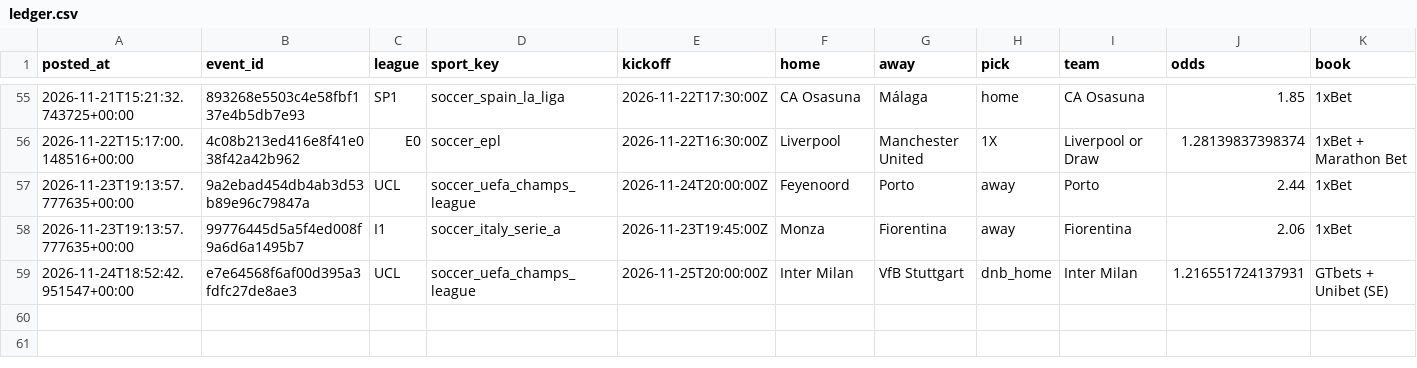
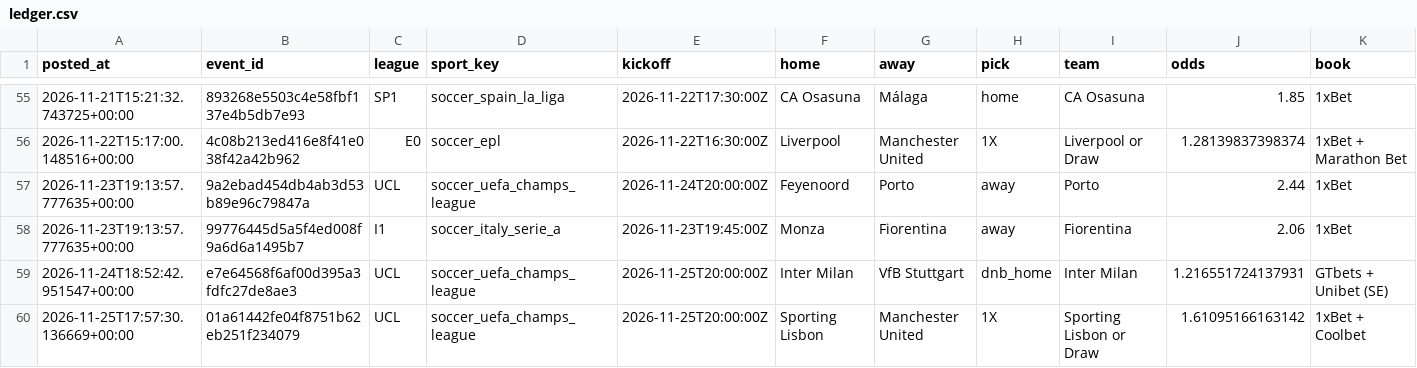
Before and after one commit to abdelcodexccs/edgebet, a CSV file: state/ledger.csv, drawn as a sheet; only a part is shown, gaps mark what is left out; rows hold the shown columns only; the diff names each change by its address in the sheet, - before the commit and + after, or states it on an @@ line.

Commit message:
daily run 2026-11-25

```diff
--- a/state/ledger.csv
+++ b/state/ledger.csv
+row 60: 2026-11-25T17:57:30.136669+00:00 | 01a61442fe04f8751b62eb251f234079 | UCL | soccer_uefa_champs_league | 2026-11-25T20:00:00Z | Sporting Lisbon | Manchester United | 1X | Sporting Lisbon or Draw | 1.61095166163142 | 1xBet + Coolbet
```
